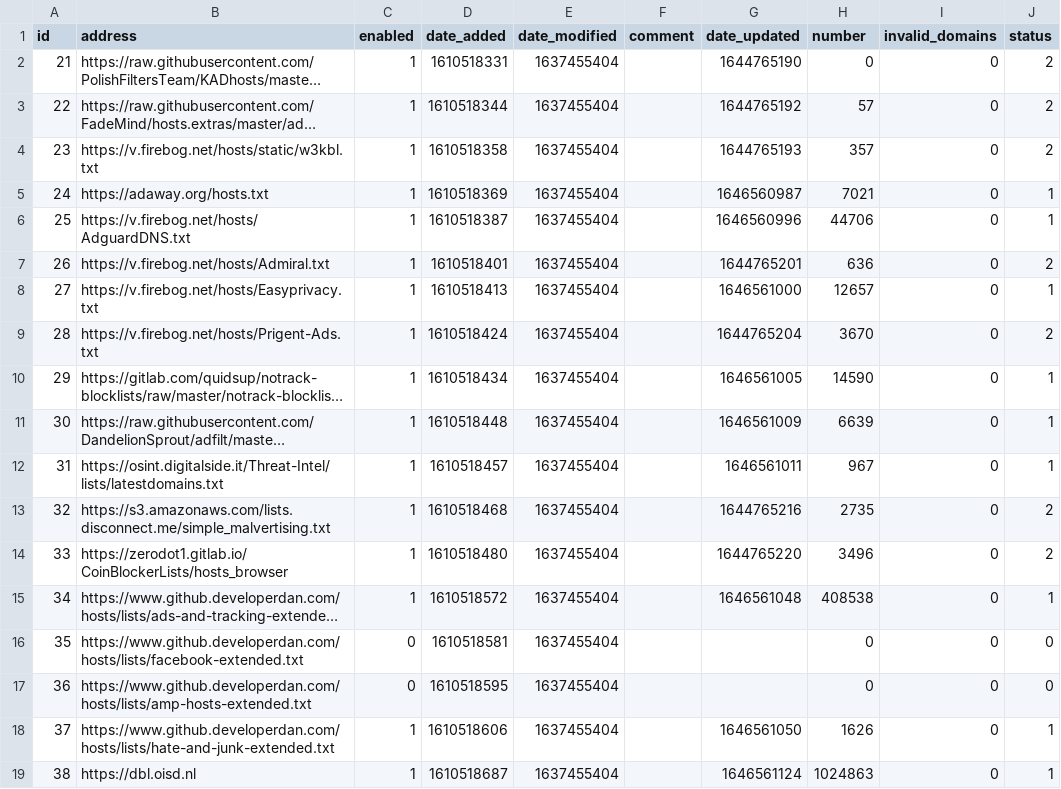
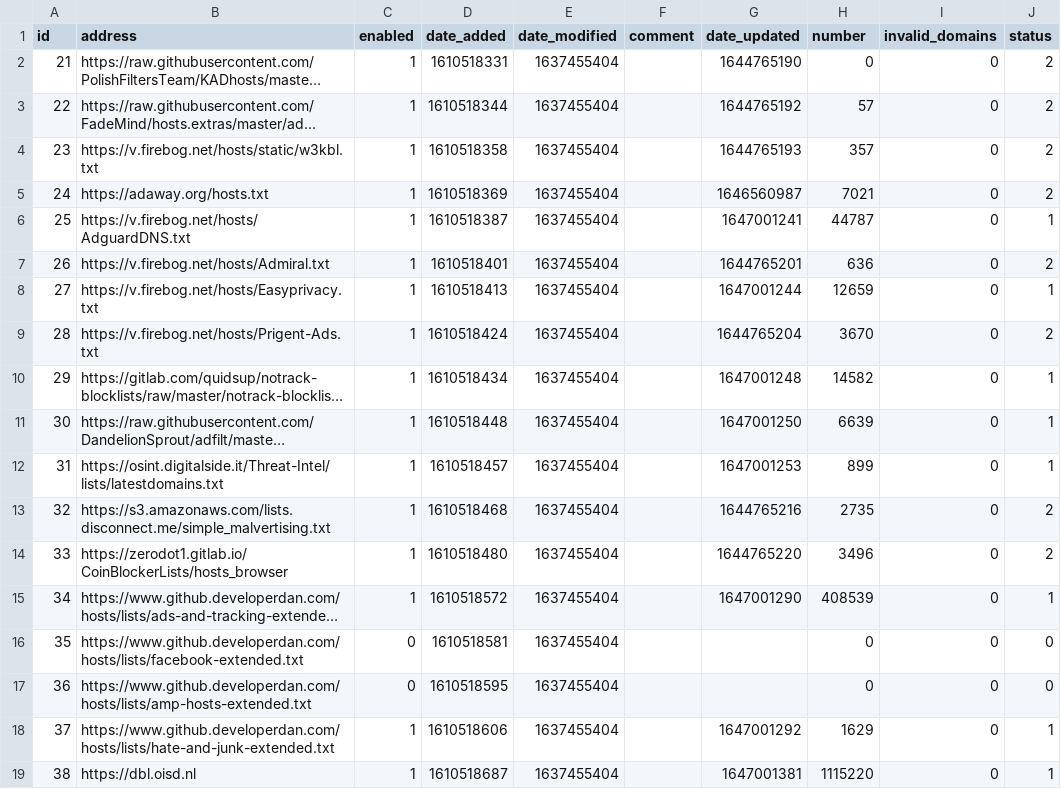
Before and after one commit to bbender716/my-pihole-lists, a CSV file: adlist.csv, drawn as a sheet; long unchanged cells end in …; the diff names each change by its address in the sheet, - before the commit and + after, or states it on an @@ line.

Commit message:
Updated March 11, 2022  7:00AM

```diff
--- a/adlist.csv
+++ b/adlist.csv
-J5 (status): 1
+J5 (status): 2
-G6 (date_updated): 1646560996
+G6 (date_updated): 1647001241
-H6 (number): 44706
+H6 (number): 44787
-G8 (date_updated): 1646561000
+G8 (date_updated): 1647001244
-H8 (number): 12657
+H8 (number): 12659
-G10 (date_updated): 1646561005
+G10 (date_updated): 1647001248
-H10 (number): 14590
+H10 (number): 14582
-G11 (date_updated): 1646561009
+G11 (date_updated): 1647001250
-G12 (date_updated): 1646561011
+G12 (date_updated): 1647001253
-H12 (number): 967
+H12 (number): 899
-G15 (date_updated): 1646561048
+G15 (date_updated): 1647001290
-H15 (number): 408538
+H15 (number): 408539
-G18 (date_updated): 1646561050
+G18 (date_updated): 1647001292
-H18 (number): 1626
+H18 (number): 1629
-G19 (date_updated): 1646561124
+G19 (date_updated): 1647001381
-H19 (number): 1024863
+H19 (number): 1115220
```
